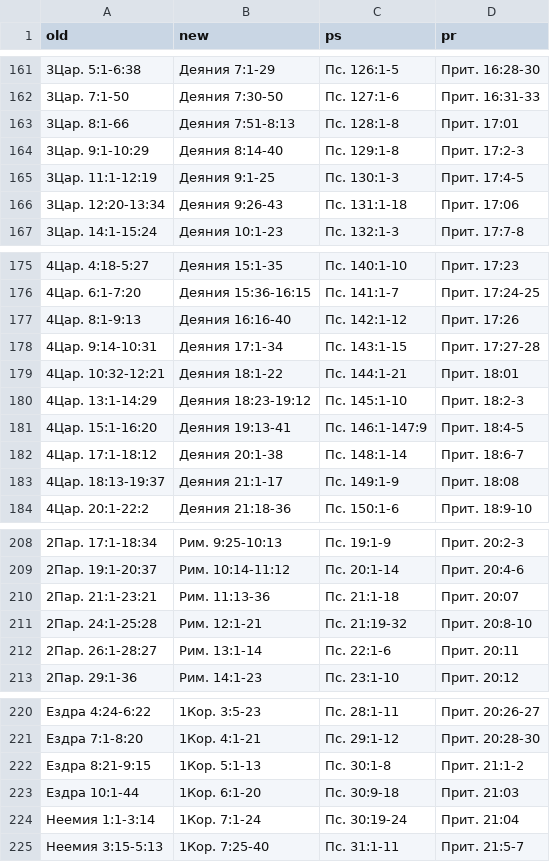
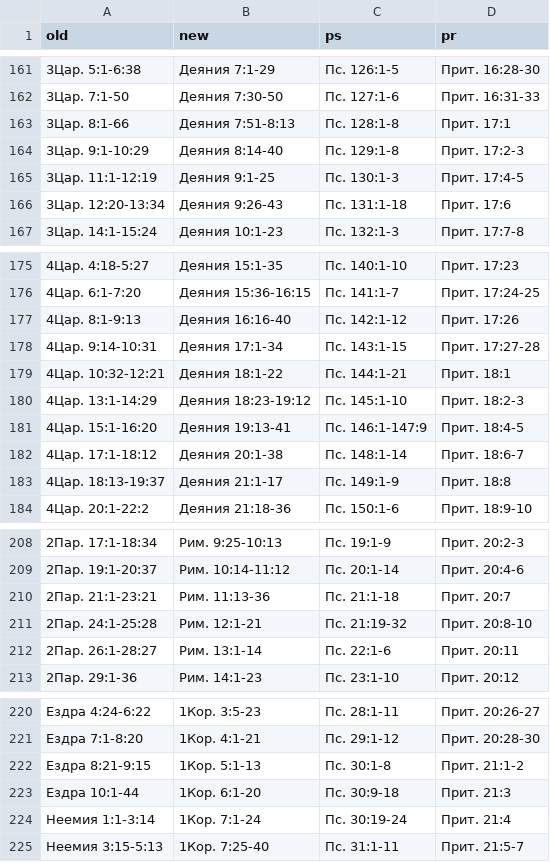
Before and after one commit to novchurch/today, a CSV file: _data/plan.csv, drawn as a sheet; only a part is shown, gaps mark what is left out.

Commit message:
:neckbeard: removed leading zeros

```diff
--- a/_data/plan.csv
+++ b/_data/plan.csv
@@ -162,6 +162,6 @@ old,new,ps,pr
 3Цар. 7:1-50,Деяния 7:30-50,Пс. 127:1-6,Прит. 16:31-33
-3Цар. 8:1-66,Деяния 7:51-8:13,Пс. 128:1-8,Прит. 17:01
+3Цар. 8:1-66,Деяния 7:51-8:13,Пс. 128:1-8,Прит. 17:1
 3Цар. 9:1-10:29,Деяния 8:14-40,Пс. 129:1-8,Прит. 17:2-3
 3Цар. 11:1-12:19,Деяния 9:1-25,Пс. 130:1-3,Прит. 17:4-5
-3Цар. 12:20-13:34,Деяния 9:26-43,Пс. 131:1-18,Прит. 17:06
+3Цар. 12:20-13:34,Деяния 9:26-43,Пс. 131:1-18,Прит. 17:6
 3Цар. 14:1-15:24,Деяния 10:1-23,Пс. 132:1-3,Прит. 17:7-8
@@ -178,3 +178,3 @@ old,new,ps,pr
 4Цар. 9:14-10:31,Деяния 17:1-34,Пс. 143:1-15,Прит. 17:27-28
-4Цар. 10:32-12:21,Деяния 18:1-22,Пс. 144:1-21,Прит. 18:01
+4Цар. 10:32-12:21,Деяния 18:1-22,Пс. 144:1-21,Прит. 18:1
 4Цар. 13:1-14:29,Деяния 18:23-19:12,Пс. 145:1-10,Прит. 18:2-3
@@ -182,3 +182,3 @@ old,new,ps,pr
 4Цар. 17:1-18:12,Деяния 20:1-38,Пс. 148:1-14,Прит. 18:6-7
-4Цар. 18:13-19:37,Деяния 21:1-17,Пс. 149:1-9,Прит. 18:08
+4Цар. 18:13-19:37,Деяния 21:1-17,Пс. 149:1-9,Прит. 18:8
 4Цар. 20:1-22:2,Деяния 21:18-36,Пс. 150:1-6,Прит. 18:9-10
@@ -209,3 +209,3 @@ old,new,ps,pr
 2Пар. 19:1-20:37,Рим. 10:14-11:12,Пс. 20:1-14,Прит. 20:4-6
-2Пар. 21:1-23:21,Рим. 11:13-36,Пс. 21:1-18,Прит. 20:07
+2Пар. 21:1-23:21,Рим. 11:13-36,Пс. 21:1-18,Прит. 20:7
 2Пар. 24:1-25:28,Рим. 12:1-21,Пс. 21:19-32,Прит. 20:8-10
@@ -222,4 +222,4 @@ old,new,ps,pr
 Ездра 8:21-9:15,1Кор. 5:1-13,Пс. 30:1-8,Прит. 21:1-2
-Ездра 10:1-44,1Кор. 6:1-20,Пс. 30:9-18,Прит. 21:03
-Неемия 1:1-3:14,1Кор. 7:1-24,Пс. 30:19-24,Прит. 21:04
+Ездра 10:1-44,1Кор. 6:1-20,Пс. 30:9-18,Прит. 21:3
+Неемия 1:1-3:14,1Кор. 7:1-24,Пс. 30:19-24,Прит. 21:4
 Неемия 3:15-5:13,1Кор. 7:25-40,Пс. 31:1-11,Прит. 21:5-7
```
